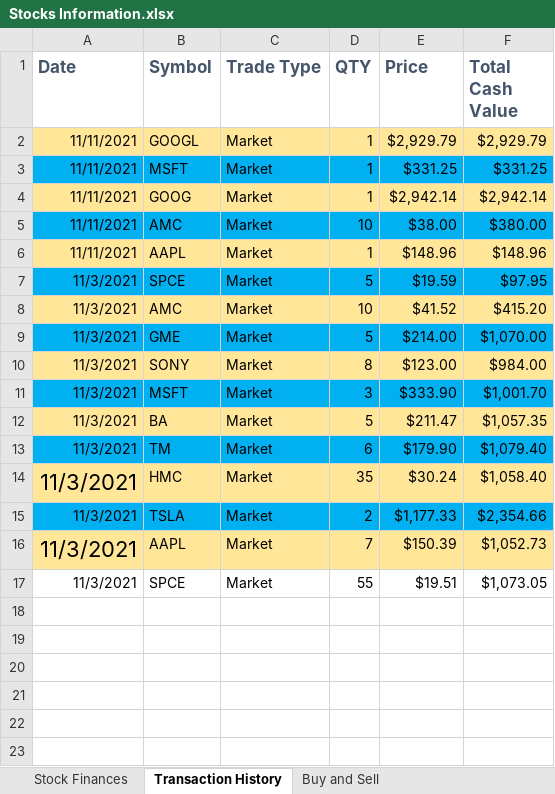
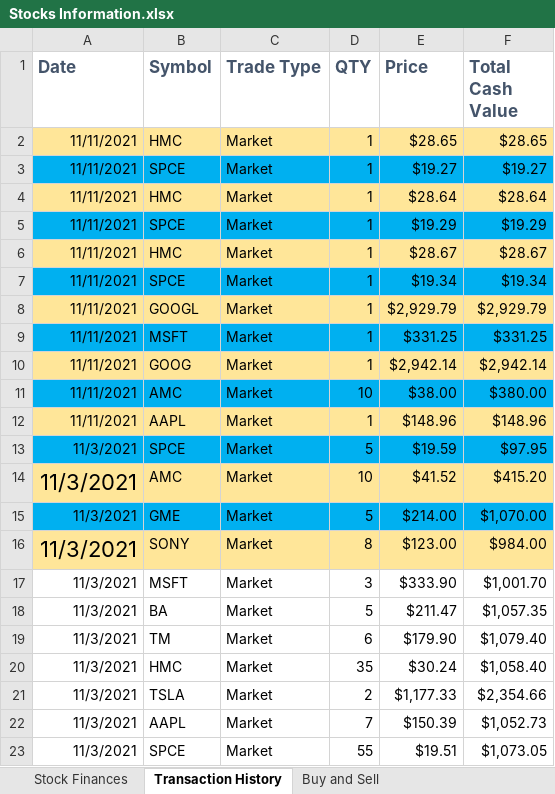
Before and after one commit to 210927-Reston-UiPath/stockstober, an Excel workbook: Skeletons/UserProcessSkeleton_002b/Resources/Stocks Information.xlsx, sheet Transaction History, drawn as a sheet; values as stored, in another font and other column widths than the file's, no borders; addresses are those after the commit; the diff names each change by its address in the sheet, - before the commit and + after, or states it on an @@ line.

```diff
--- a/Skeletons/UserProcessSkeleton_002b/Resources/Stocks Information.xlsx (sheet Transaction History)
+++ b/Skeletons/UserProcessSkeleton_002b/Resources/Stocks Information.xlsx (sheet Transaction History)
+row 2: 11/11/2021 | HMC | Market | 1 | $28.65 | $28.65
+row 3: 11/11/2021 | SPCE | Market | 1 | $19.27 | $19.27
+row 4: 11/11/2021 | HMC | Market | 1 | $28.64 | $28.64
+row 5: 11/11/2021 | SPCE | Market | 1 | $19.29 | $19.29
+row 6: 11/11/2021 | HMC | Market | 1 | $28.67 | $28.67
+row 7: 11/11/2021 | SPCE | Market | 1 | $19.34 | $19.34
@@ A14 text size: larger @@
@@ A16 text size: larger @@
-A17:F17 fill: #00B0F0
+A17:F17 fill: none
-A18:F18 fill: #FFE699
+A18:F18 fill: none
-A19:F19 fill: #00B0F0
+A19:F19 fill: none
-A20:F20 fill: #FFE699
+A20:F20 fill: none
@@ A20 text size: smaller @@
-A21:F21 fill: #00B0F0
+A21:F21 fill: none
-A22:F22 fill: #FFE699
+A22:F22 fill: none
@@ A22 text size: smaller @@
```
Also changed, not shown: 14 other files.
